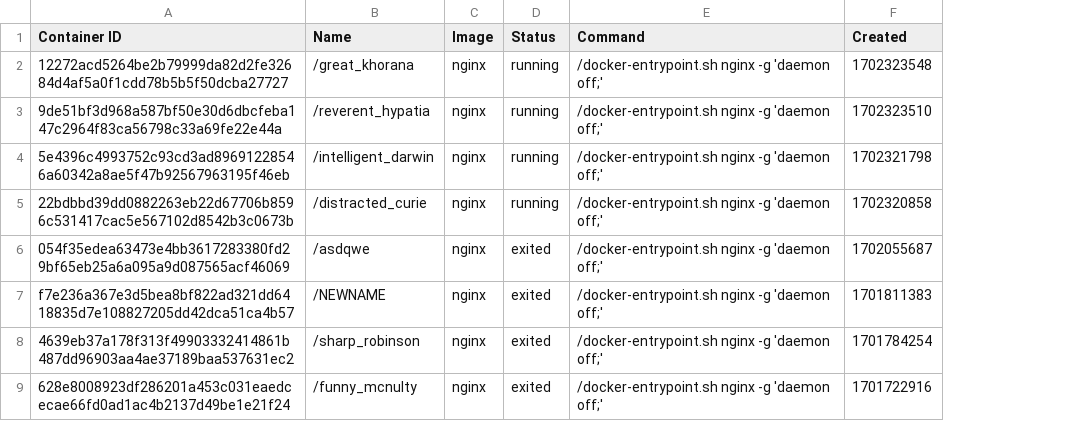
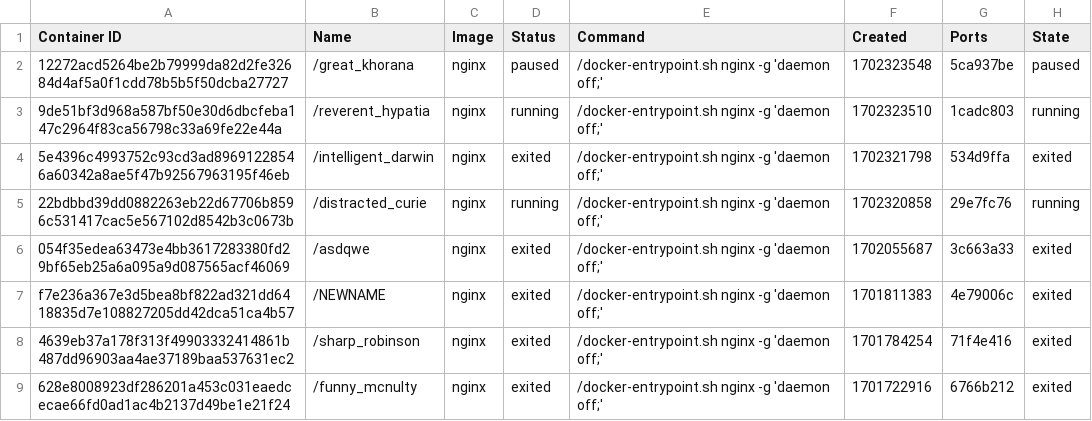
Before and after one commit to konstantopoulosk/MavenDocker-NullProject, a CSV file: containers.csv, drawn as a sheet; only a part is shown; the diff names each change by its address in the sheet, - before the commit and + after, or states it on an @@ line.

Commit message:
Added to Image Menu: 3) Remove an Image. Added to csv files

```diff
--- a/containers.csv
+++ b/containers.csv
+column G (Ports), rows 2-9: 5ca937be | 1cadc803 | 534d9ffa | 29e7fc76 | 3c663a33 | 4e79006c | 71f4e416 | 6766b212
+column H (State), rows 2-9: paused | running | exited | running | exited | exited | exited | exited
-D2 (Status): running
+D2 (Status): paused
-D4 (Status): running
+D4 (Status): exited
```
Also changed, not shown: images.csv, 14 other files.
